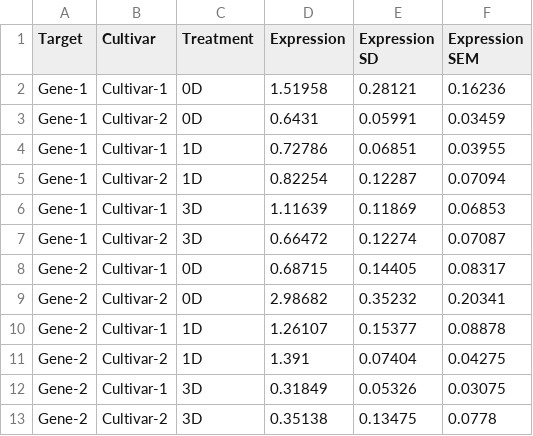
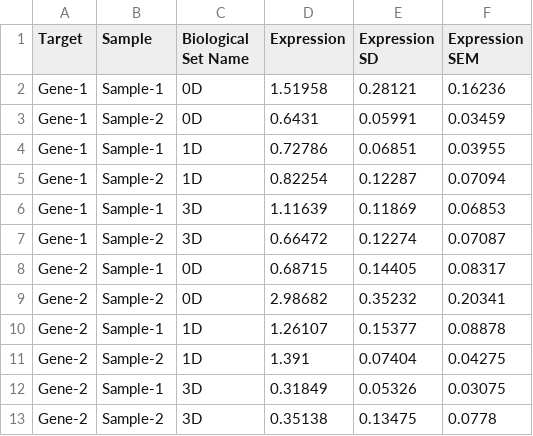
Before and after one commit to ShuXingYu94/real-timer, a CSV file: cache/sample_data.csv, drawn as a sheet.

Commit message:
update

```diff
--- a/cache/sample_data.csv
+++ b/cache/sample_data.csv
@@ -1,13 +1,13 @@
-Target,Cultivar,Treatment,Expression,Expression SD,Expression SEM
-Gene-1,Cultivar-1,0D,1.51958,0.28121,0.16236
-Gene-1,Cultivar-2,0D,0.6431,0.05991,0.03459
-Gene-1,Cultivar-1,1D,0.72786,0.06851,0.03955
-Gene-1,Cultivar-2,1D,0.82254,0.12287,0.07094
-Gene-1,Cultivar-1,3D,1.11639,0.11869,0.06853
-Gene-1,Cultivar-2,3D,0.66472,0.12274,0.07087
-Gene-2,Cultivar-1,0D,0.68715,0.14405,0.08317
-Gene-2,Cultivar-2,0D,2.98682,0.35232,0.20341
-Gene-2,Cultivar-1,1D,1.26107,0.15377,0.08878
-Gene-2,Cultivar-2,1D,1.391,0.07404,0.04275
-Gene-2,Cultivar-1,3D,0.31849,0.05326,0.03075
-Gene-2,Cultivar-2,3D,0.35138,0.13475,0.0778
+Target,Sample,Biological Set Name,Expression,Expression SD,Expression SEM
+Gene-1,Sample-1,0D,1.51958,0.28121,0.16236
+Gene-1,Sample-2,0D,0.6431,0.05991,0.03459
+Gene-1,Sample-1,1D,0.72786,0.06851,0.03955
+Gene-1,Sample-2,1D,0.82254,0.12287,0.07094
+Gene-1,Sample-1,3D,1.11639,0.11869,0.06853
+Gene-1,Sample-2,3D,0.66472,0.12274,0.07087
+Gene-2,Sample-1,0D,0.68715,0.14405,0.08317
+Gene-2,Sample-2,0D,2.98682,0.35232,0.20341
+Gene-2,Sample-1,1D,1.26107,0.15377,0.08878
+Gene-2,Sample-2,1D,1.391,0.07404,0.04275
+Gene-2,Sample-1,3D,0.31849,0.05326,0.03075
+Gene-2,Sample-2,3D,0.35138,0.13475,0.0778
```
